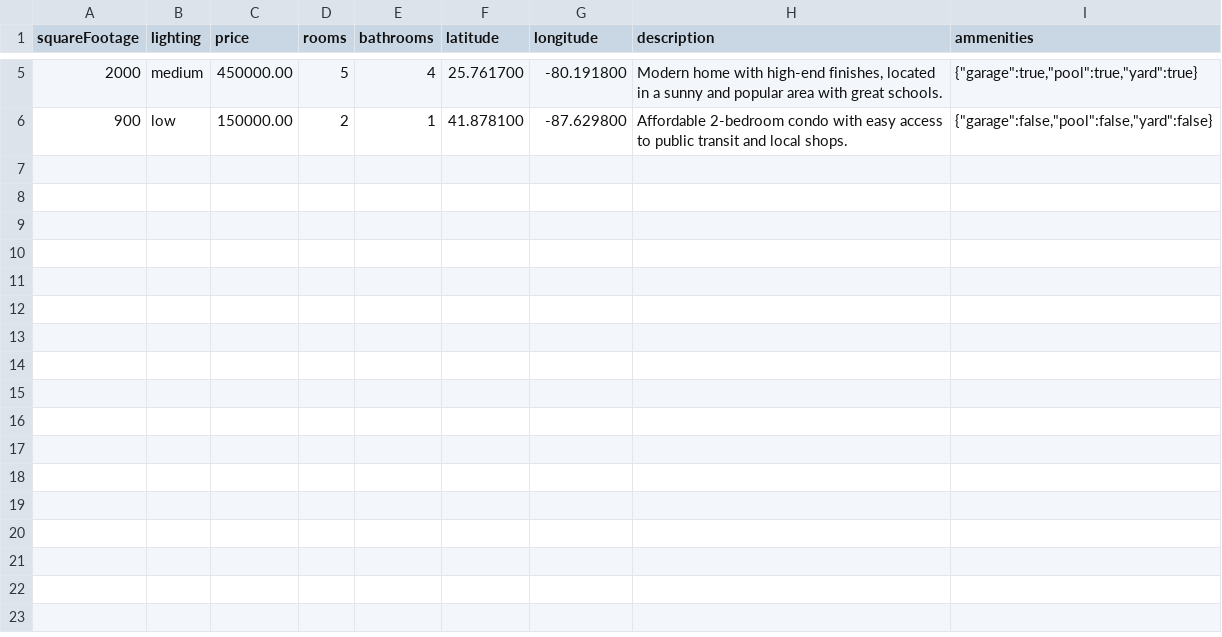
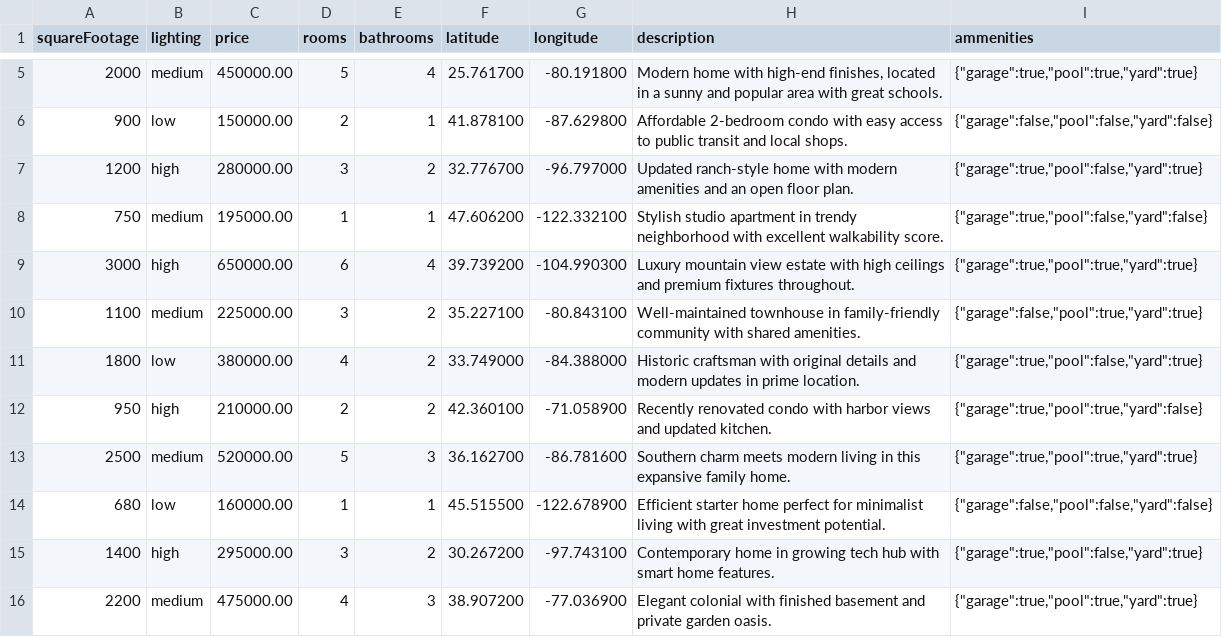
Before and after one commit to ramirofarias/prop-filter-cli, a CSV file: sample_input.csv, drawn as a sheet; only a part is shown, gaps mark what is left out; the diff names each change by its address in the sheet, - before the commit and + after, or states it on an @@ line.

Commit message:
Expand sample inputs

```diff
--- a/sample_input.csv
+++ b/sample_input.csv
+row 7: 1200 | high | 280000.00 | 3 | 2 | 32.776700 | -96.797000 | Updated ranch-style home with modern amenities and an open floor plan. | {"garage":true,"pool":false,"yard":true}
+row 8: 750 | medium | 195000.00 | 1 | 1 | 47.606200 | -122.332100 | Stylish studio apartment in trendy neighborhood with excellent walkability score. | {"garage":true,"pool":false,"yard":false}
+row 9: 3000 | high | 650000.00 | 6 | 4 | 39.739200 | -104.990300 | Luxury mountain view estate with high ceilings and premium fixtures throughout. | {"garage":true,"pool":true,"yard":true}
+row 10: 1100 | medium | 225000.00 | 3 | 2 | 35.227100 | -80.843100 | Well-maintained townhouse in family-friendly community with shared amenities. | {"garage":false,"pool":true,"yard":true}
+row 11: 1800 | low | 380000.00 | 4 | 2 | 33.749000 | -84.388000 | Historic craftsman with original details and modern updates in prime location. | {"garage":true,"pool":false,"yard":true}
+row 12: 950 | high | 210000.00 | 2 | 2 | 42.360100 | -71.058900 | Recently renovated condo with harbor views and updated kitchen. | {"garage":true,"pool":true,"yard":false}
+row 13: 2500 | medium | 520000.00 | 5 | 3 | 36.162700 | -86.781600 | Southern charm meets modern living in this expansive family home. | {"garage":true,"pool":true,"yard":true}
+row 14: 680 | low | 160000.00 | 1 | 1 | 45.515500 | -122.678900 | Efficient starter home perfect for minimalist living with great investment potential. | {"garage":false,"pool":false,"yard":false}
+row 15: 1400 | high | 295000.00 | 3 | 2 | 30.267200 | -97.743100 | Contemporary home in growing tech hub with smart home features. | {"garage":true,"pool":false,"yard":true}
+row 16: 2200 | medium | 475000.00 | 4 | 3 | 38.907200 | -77.036900 | Elegant colonial with finished basement and private garden oasis. | {"garage":true,"pool":true,"yard":true}
```
Also changed, not shown: 1 other file.
